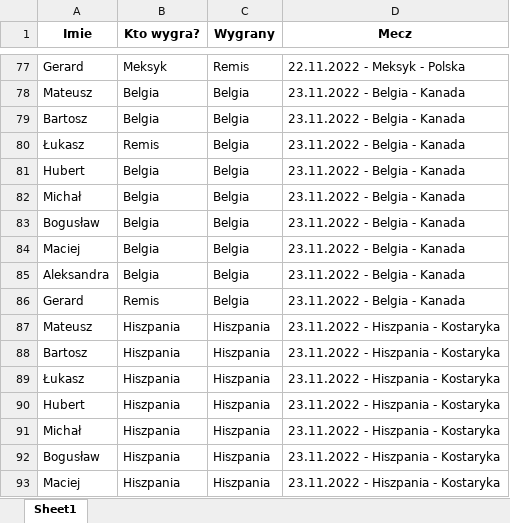
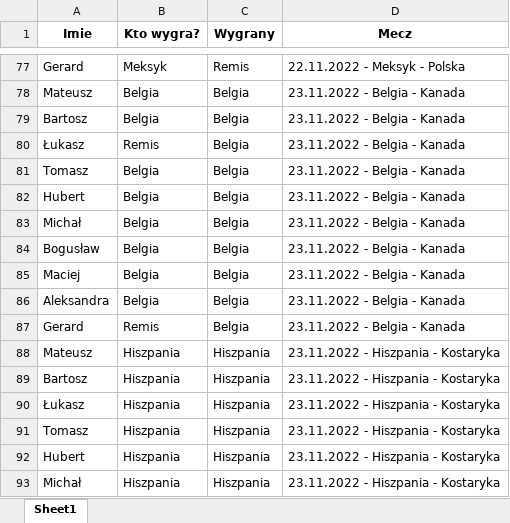
Before and after one commit to Matt-Szymczyk/Matt-Szymczyk.github.io, an Excel workbook: wyniki.xlsx, sheet Sheet1, drawn as a sheet; only a part is shown, gaps mark what is left out; the shorter side is filled out with more unchanged rows; values as stored, in another font and other column widths than the file's, no borders; the diff covers the shown part only; the diff names each change by its address in the sheet, - before the commit and + after, or states it on an @@ line.

```diff
--- a/wyniki.xlsx (sheet Sheet1)
+++ b/wyniki.xlsx (sheet Sheet1)
+row 81: Tomasz | Belgia | Belgia | 23.11.2022 - Belgia - Kanada
+row 91: Tomasz | Hiszpania | Hiszpania | 23.11.2022 - Hiszpania - Kostaryka
```
Also changed, not shown: 115 added rows elsewhere in this sheet, 1 other file.
